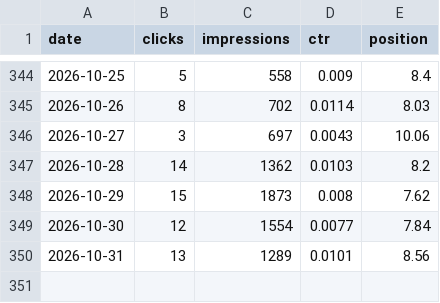
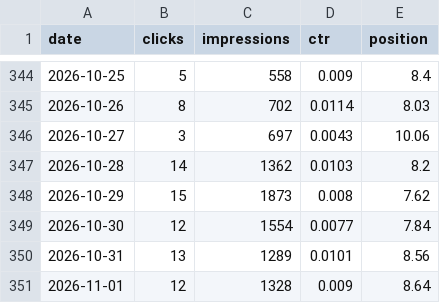
Before and after one commit to Ghazanfar1991/tripcache, a CSV file: seo/data/search-console/site-daily.csv, drawn as a sheet; only a part is shown, gaps mark what is left out; the diff names each change by its address in the sheet, - before the commit and + after, or states it on an @@ line.

```diff
--- a/seo/data/search-console/site-daily.csv
+++ b/seo/data/search-console/site-daily.csv
+row 351: 2026-11-01 | 12 | 1328 | 0.009 | 8.64
```
Also changed, not shown: seo/data/search-console/page-daily.csv, 25 other files.
